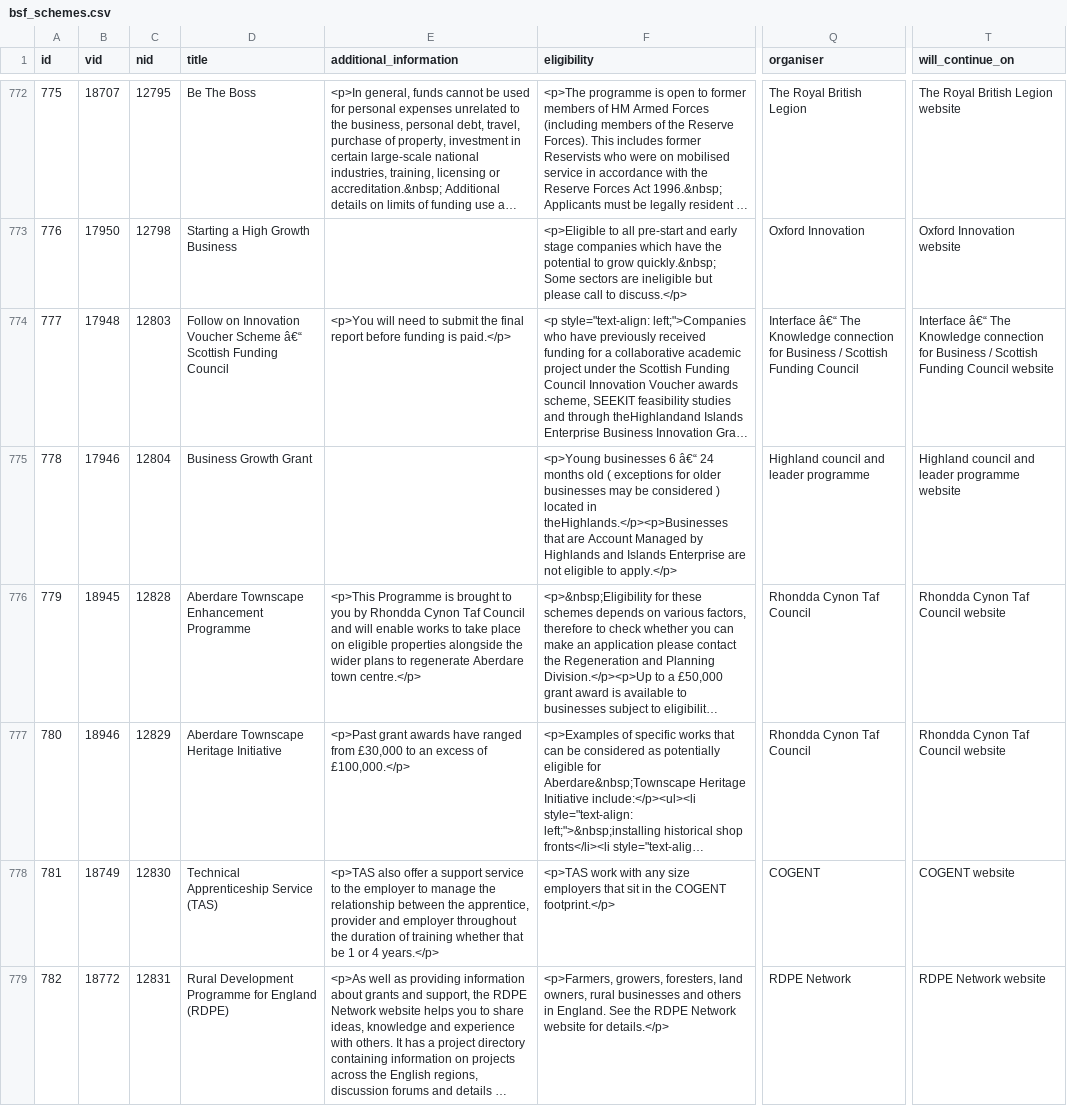
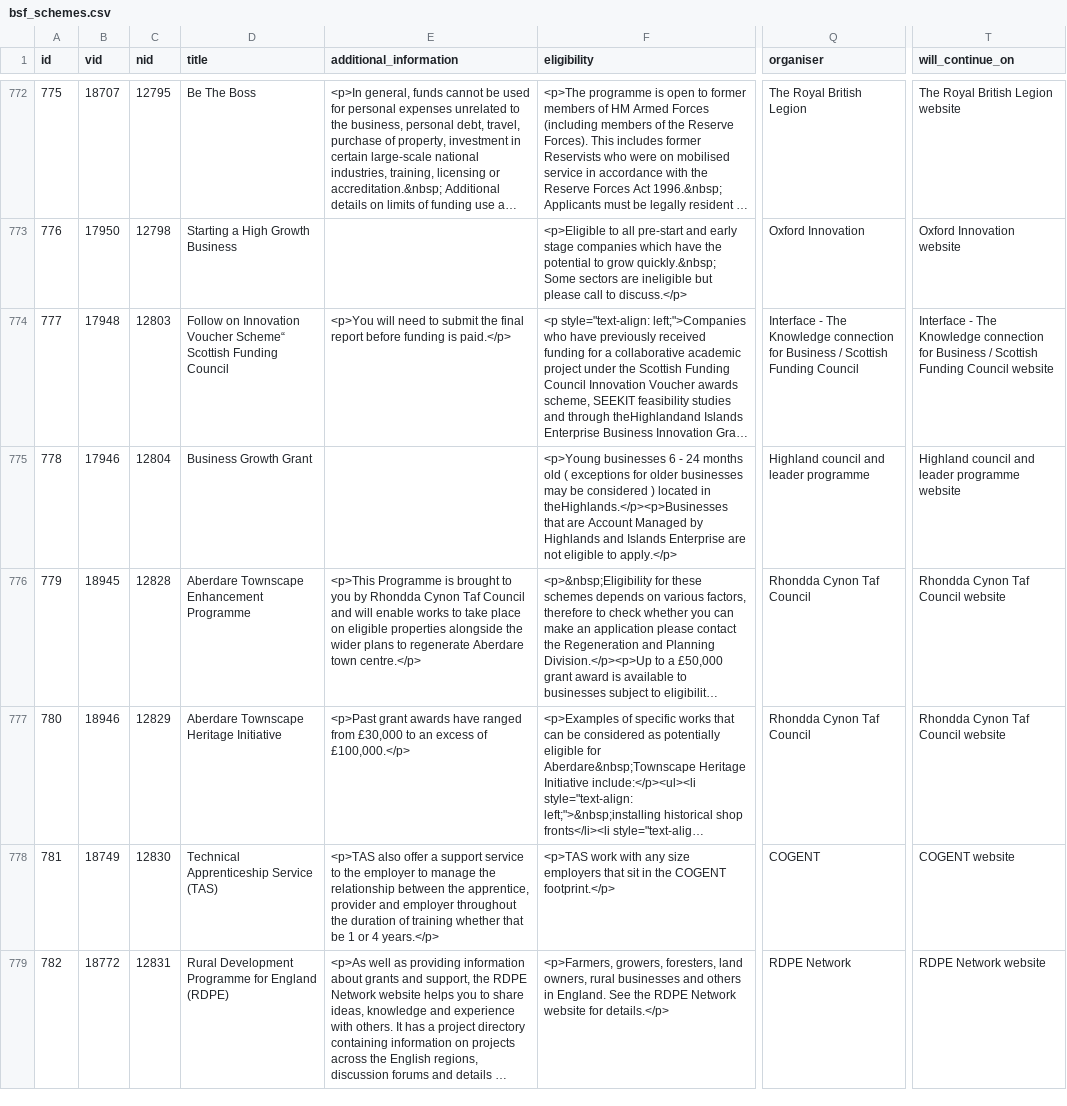
Before and after one commit to alphagov/publisher, a CSV file: data/bsf_schemes.csv, drawn as a sheet; only a part is shown, gaps mark what is left out; long unchanged cells end in …; the diff covers the shown part only; the diff names each change by its address in the sheet, - before the commit and + after, or states it on an @@ line.

Commit message:
Removed more ascii-8 chars

```diff
--- a/data/bsf_schemes.csv
+++ b/data/bsf_schemes.csv
-D774 (title): …Innovation Voucher Scheme â€“ Scottish Funding…
+D774 (title): …Innovation Voucher Scheme“ Scottish Funding…
-Q774 (organiser): Interface â€“ The Knowledge…
+Q774 (organiser): Interface - The Knowledge…
-T774 (will_continue_on): Interface â€“ The Knowledge…
+T774 (will_continue_on): Interface - The Knowledge…
-F775 (eligibility): …businesses 6 â€“ 24 months…
+F775 (eligibility): …businesses 6 - 24 months…
```
Also changed, not shown: 14 edited cells elsewhere in this file.
